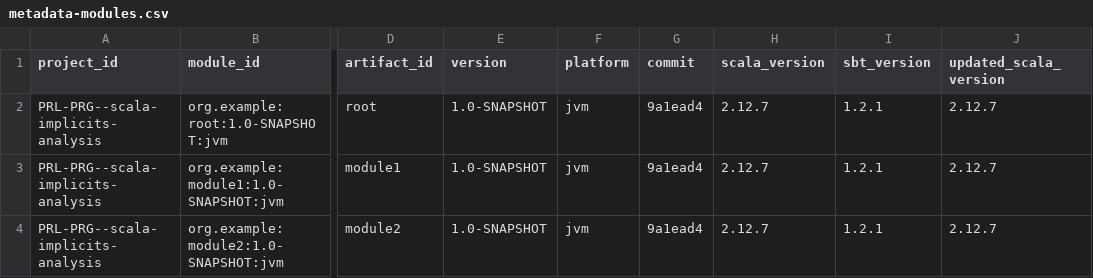
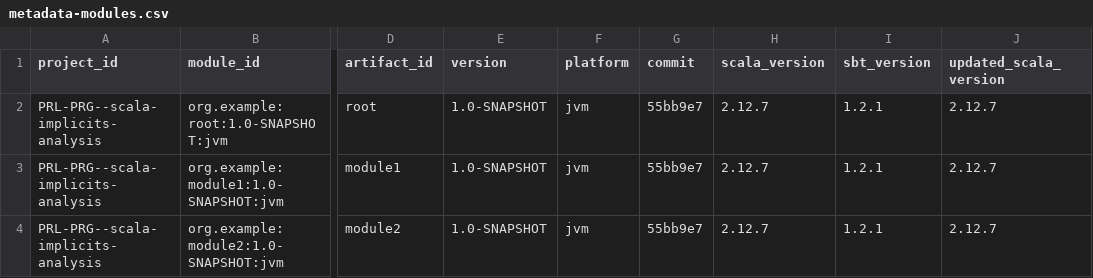
Before and after one commit to PRL-PRG/scala-implicits-analysis, a CSV file: libs/test-extractor/example-project/_analysis_/metadata-modules.csv, drawn as a sheet; only a part is shown, gaps mark what is left out; the diff names each change by its address in the sheet, - before the commit and + after, or states it on an @@ line.

```diff
--- a/libs/test-extractor/example-project/_analysis_/metadata-modules.csv
+++ b/libs/test-extractor/example-project/_analysis_/metadata-modules.csv
-G2:G4 (commit): 9a1ead4
+G2:G4 (commit): 55bb9e7
```
Also changed, not shown: libs/test-extractor/example-project/_analysis_/metadata-sourcepaths.csv, 6 other files.
